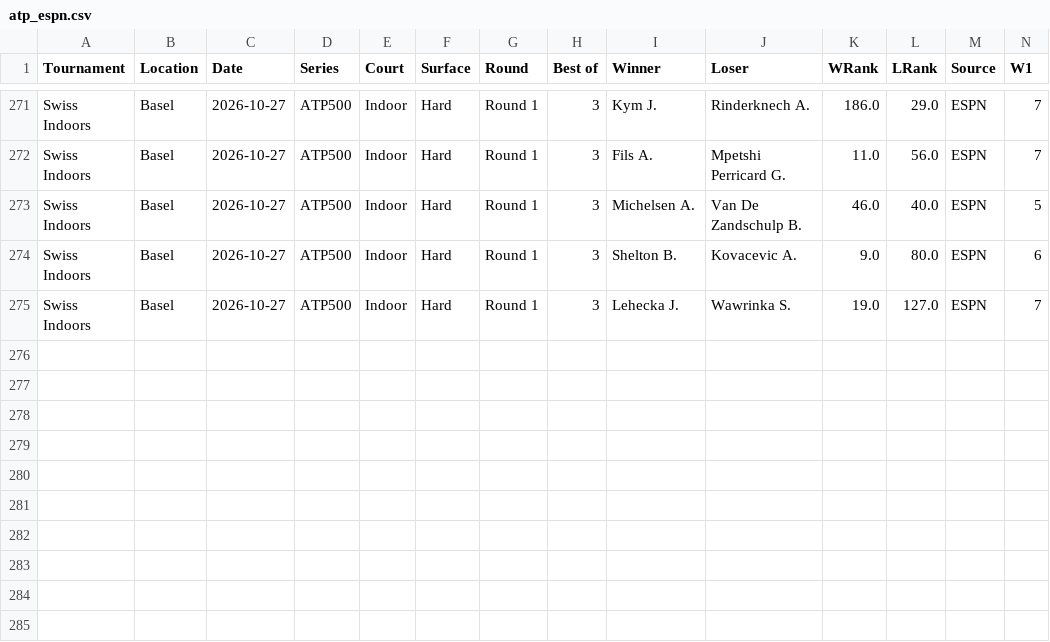
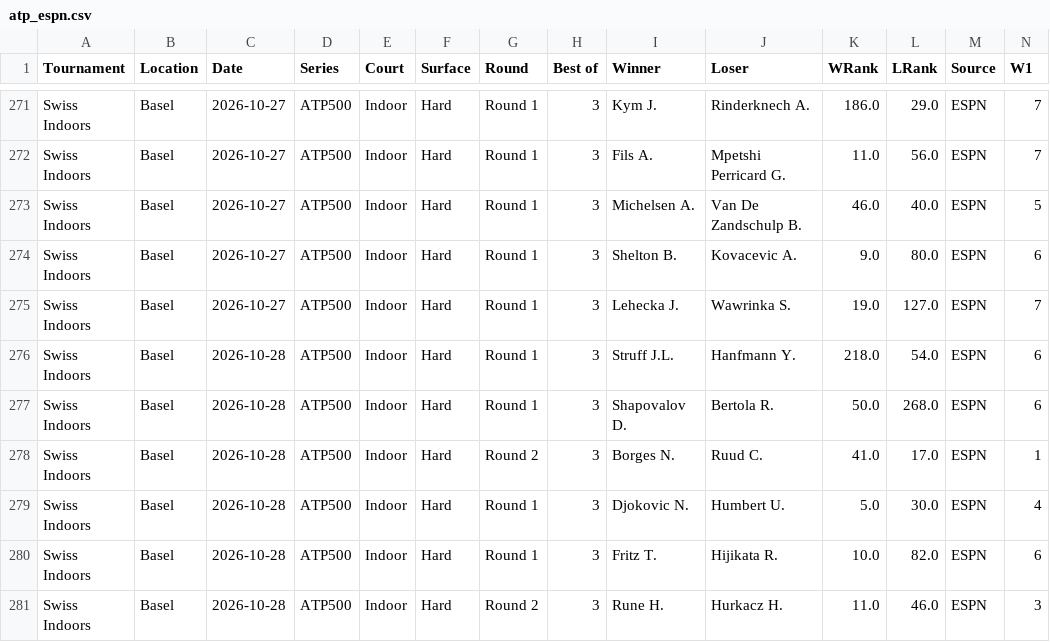
Before and after one commit to AVanneste/sports-analytics-platform, a CSV file: Tennis/data/raw/atp_espn.csv, drawn as a sheet; only a part is shown, gaps mark what is left out; rows hold the shown columns only; the diff names each change by its address in the sheet, - before the commit and + after, or states it on an @@ line.

```diff
--- a/Tennis/data/raw/atp_espn.csv
+++ b/Tennis/data/raw/atp_espn.csv
+row 276: Swiss Indoors | Basel | 2026-10-28 | ATP500 | Indoor | Hard | Round 1 | 3 | Struff J.L. | Hanfmann Y. | 218.0 | 54.0 | ESPN | 6
+row 277: Swiss Indoors | Basel | 2026-10-28 | ATP500 | Indoor | Hard | Round 1 | 3 | Shapovalov D. | Bertola R. | 50.0 | 268.0 | ESPN | 6
+row 278: Swiss Indoors | Basel | 2026-10-28 | ATP500 | Indoor | Hard | Round 2 | 3 | Borges N. | Ruud C. | 41.0 | 17.0 | ESPN | 1
+row 279: Swiss Indoors | Basel | 2026-10-28 | ATP500 | Indoor | Hard | Round 1 | 3 | Djokovic N. | Humbert U. | 5.0 | 30.0 | ESPN | 4
+row 280: Swiss Indoors | Basel | 2026-10-28 | ATP500 | Indoor | Hard | Round 1 | 3 | Fritz T. | Hijikata R. | 10.0 | 82.0 | ESPN | 6
+row 281: Swiss Indoors | Basel | 2026-10-28 | ATP500 | Indoor | Hard | Round 2 | 3 | Rune H. | Hurkacz H. | 11.0 | 46.0 | ESPN | 3
```
Also changed, not shown: Football/data/raw/xg/ScottishPrem.csv, Football/data/raw/xg/SerieA.csv, 14 other files.
